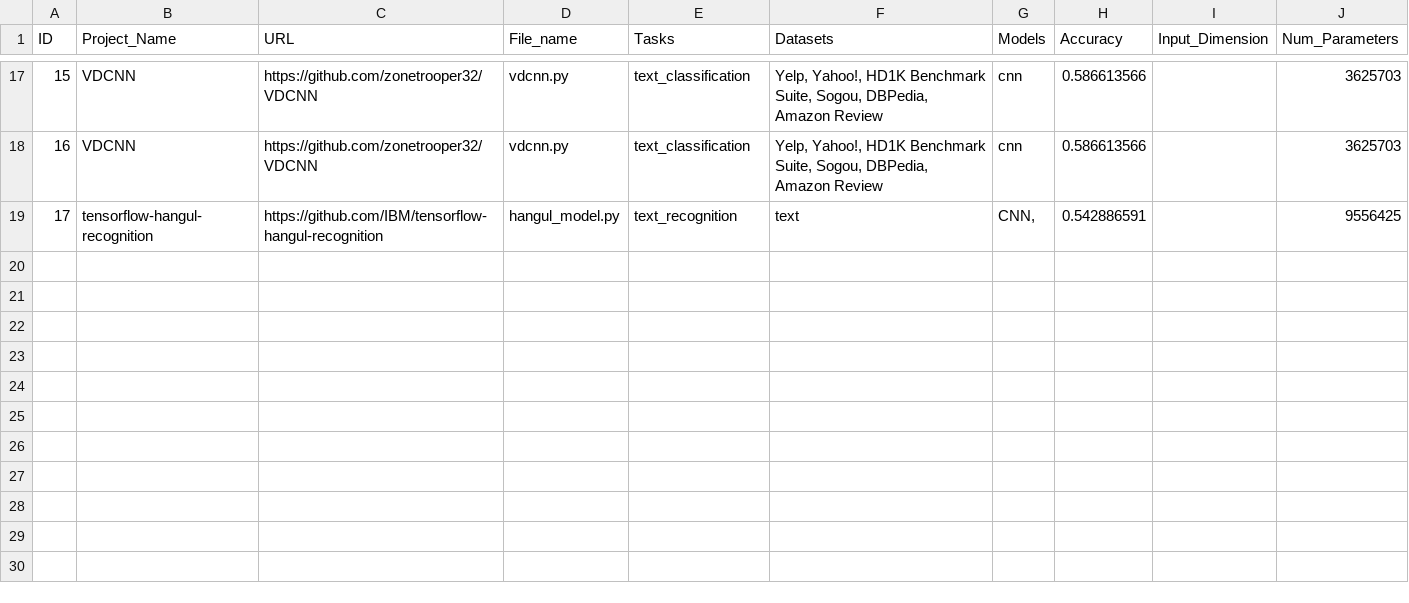
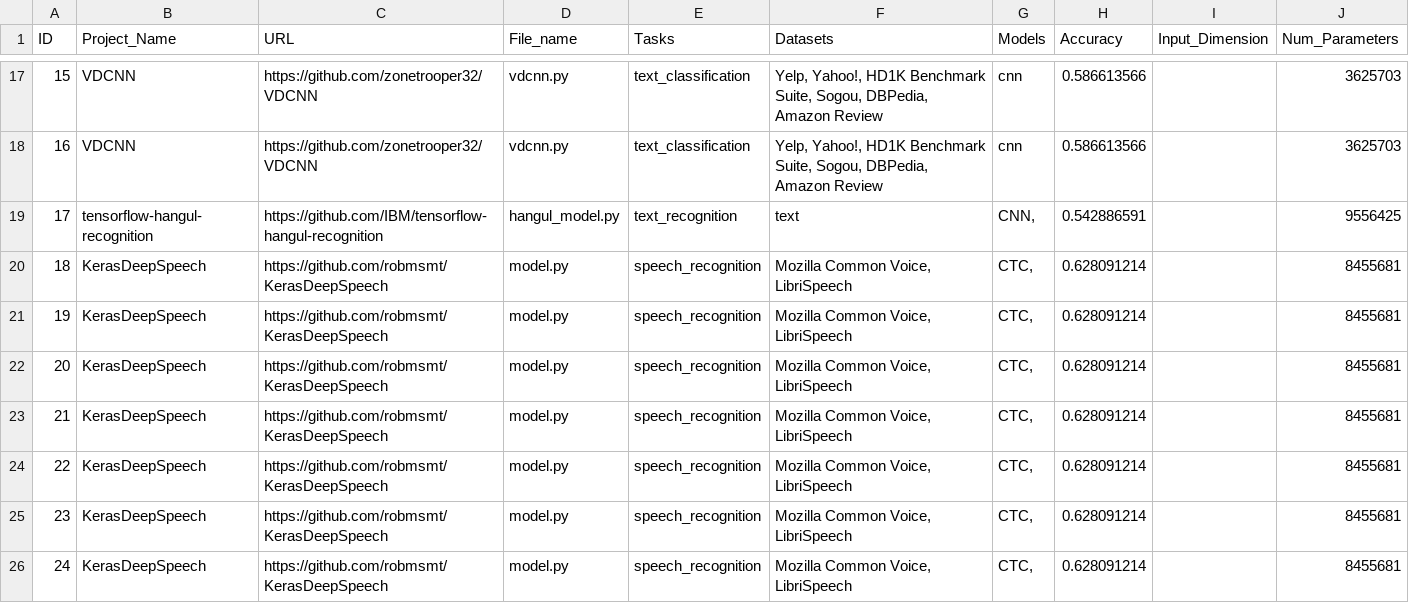
Before and after one commit to tianyi-zhang/ExamploreDL, a CSV file: back-end/code_analysis/projects.csv, drawn as a sheet; only a part is shown, gaps mark what is left out.

```diff
--- a/back-end/code_analysis/projects.csv
+++ b/back-end/code_analysis/projects.csv
@@ -19 +19,8 @@
 17,tensorflow-hangul-recognition,https://github.com/IBM/tensorflow-hangul-recognition,hangul_model.py,text_recognition,text,"CNN,",0.542886591,,9556425
+18,KerasDeepSpeech,https://github.com/robmsmt/KerasDeepSpeech,model.py,speech_recognition,"Mozilla Common Voice, LibriSpeech","CTC,",0.628091214,,8455681
+19,KerasDeepSpeech,https://github.com/robmsmt/KerasDeepSpeech,model.py,speech_recognition,"Mozilla Common Voice, LibriSpeech","CTC,",0.628091214,,8455681
+20,KerasDeepSpeech,https://github.com/robmsmt/KerasDeepSpeech,model.py,speech_recognition,"Mozilla Common Voice, LibriSpeech","CTC,",0.628091214,,8455681
+21,KerasDeepSpeech,https://github.com/robmsmt/KerasDeepSpeech,model.py,speech_recognition,"Mozilla Common Voice, LibriSpeech","CTC,",0.628091214,,8455681
+22,KerasDeepSpeech,https://github.com/robmsmt/KerasDeepSpeech,model.py,speech_recognition,"Mozilla Common Voice, LibriSpeech","CTC,",0.628091214,,8455681
+23,KerasDeepSpeech,https://github.com/robmsmt/KerasDeepSpeech,model.py,speech_recognition,"Mozilla Common Voice, LibriSpeech","CTC,",0.628091214,,8455681
+24,KerasDeepSpeech,https://github.com/robmsmt/KerasDeepSpeech,model.py,speech_recognition,"Mozilla Common Voice, LibriSpeech","CTC,",0.628091214,,8455681
```
Also changed, not shown: 13 other files.
